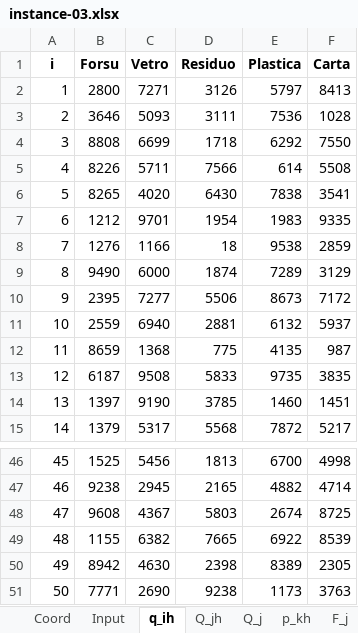
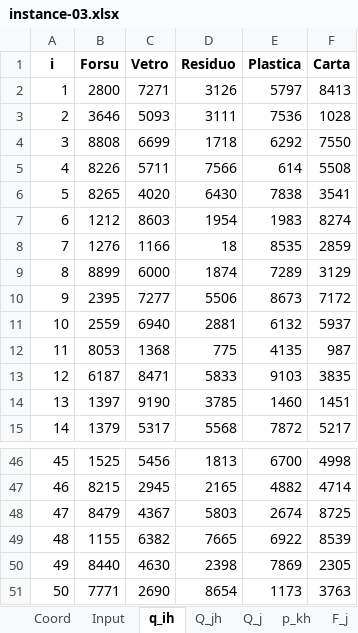
Before and after one commit to regor-unimore/Cost-and-CO2-minimization-in-Facility-Location, an Excel workbook: instances/single period/instance-03.xlsx, sheet q_ih, drawn as a sheet; only a part is shown, gaps mark what is left out; values as stored, in another font and other column widths than the file's, no borders; the diff covers the shown part only; the diff names each change by its address in the sheet, - before the commit and + after, or states it on an @@ line.

```diff
--- a/instances/single period/instance-03.xlsx (sheet q_ih)
+++ b/instances/single period/instance-03.xlsx (sheet q_ih)
-C7 (Vetro): 9701
+C7 (Vetro): 8603
-F7 (Carta): 9335
+F7 (Carta): 8274
-E8 (Plastica): 9538
+E8 (Plastica): 8535
-B9 (Forsu): 9490
+B9 (Forsu): 8899
-B12 (Forsu): 8659
+B12 (Forsu): 8053
-C13 (Vetro): 9508
+C13 (Vetro): 8471
-E13 (Plastica): 9735
+E13 (Plastica): 9103
-B47 (Forsu): 9238
+B47 (Forsu): 8215
-B48 (Forsu): 9608
+B48 (Forsu): 8479
-B50 (Forsu): 8942
+B50 (Forsu): 8440
-E50 (Plastica): 8389
+E50 (Plastica): 7869
-D51 (Residuo): 9238
+D51 (Residuo): 8654
```
Also changed, not shown: 22 edited cells elsewhere in this sheet, instances/multi period/instance-03.xlsx, instances/multi period/instance-04.xlsx, 1 other file.
